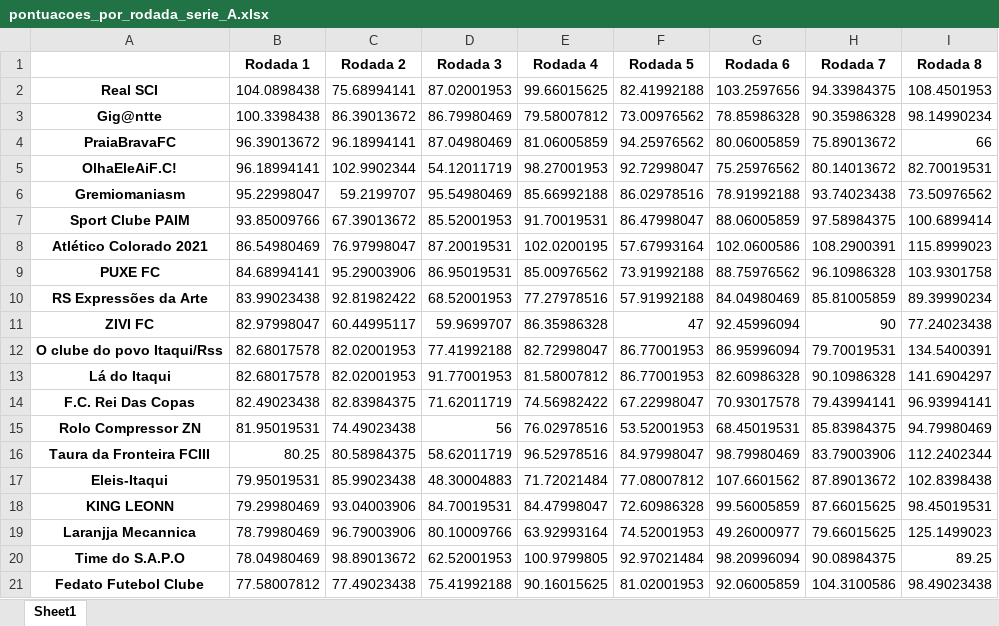
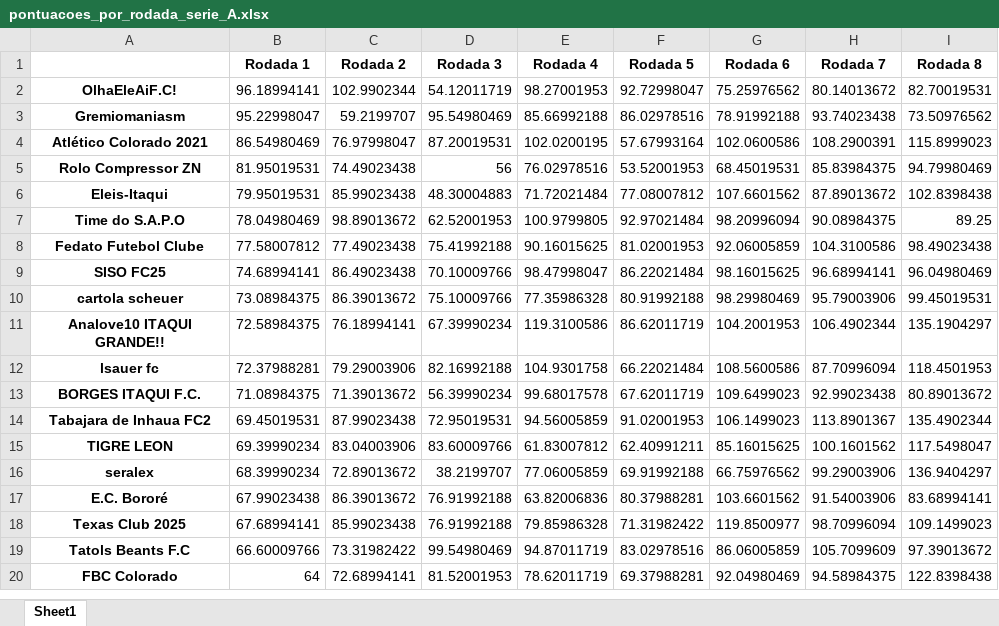
Before and after one commit to FernandoBC23/cartola_fbc, an Excel workbook: liga_serie_A/datasets_liga_serie_A/pontuacoes_por_rodada_serie_A.xlsx, sheet Sheet1, drawn as a sheet; only a part is shown; the shorter side is filled out with more unchanged rows; values as stored, in another font and other column widths than the file's, no borders; the diff covers the shown part only; the diff names each change by its address in the sheet, - before the commit and + after, or states it on an @@ line.

```diff
--- a/liga_serie_A/datasets_liga_serie_A/pontuacoes_por_rodada_serie_A.xlsx (sheet Sheet1)
+++ b/liga_serie_A/datasets_liga_serie_A/pontuacoes_por_rodada_serie_A.xlsx (sheet Sheet1)
-row 2: Real SCI | 104.0898438 | 75.68994141 | 87.02001953 | 99.66015625 | 82.41992188 | 103.2597656 | 94.33984375 | 108.4501953
-row 3: Gig@ntte | 100.3398438 | 86.39013672 | 86.79980469 | 79.58007812 | 73.00976562 | 78.85986328 | 90.35986328 | 98.14990234
-row 4: PraiaBravaFC | 96.39013672 | 96.18994141 | 87.04980469 | 81.06005859 | 94.25976562 | 80.06005859 | 75.89013672 | 66
-row 7: Sport Clube PAIM | 93.85009766 | 67.39013672 | 85.52001953 | 91.70019531 | 86.47998047 | 88.06005859 | 97.58984375 | 100.6899414
-row 9: PUXE FC | 84.68994141 | 95.29003906 | 86.95019531 | 85.00976562 | 73.91992188 | 88.75976562 | 96.10986328 | 103.9301758
-row 10: RS Expressões da Arte | 83.99023438 | 92.81982422 | 68.52001953 | 77.27978516 | 57.91992188 | 84.04980469 | 85.81005859 | 89.39990234
-row 11: ZIVI FC | 82.97998047 | 60.44995117 | 59.9699707 | 86.35986328 | 47 | 92.45996094 | 90 | 77.24023438
-row 12: O clube do povo Itaqui/Rss | 82.68017578 | 82.02001953 | 77.41992188 | 82.72998047 | 86.77001953 | 86.95996094 | 79.70019531 | 134.5400391
-row 13: Lá do Itaqui | 82.68017578 | 82.02001953 | 91.77001953 | 81.58007812 | 86.77001953 | 82.60986328 | 90.10986328 | 141.6904297
-row 14: F.C. Rei Das Copas | 82.49023438 | 82.83984375 | 71.62011719 | 74.56982422 | 67.22998047 | 70.93017578 | 79.43994141 | 96.93994141
-row 16: Taura da Fronteira FCIII | 80.25 | 80.58984375 | 58.62011719 | 96.52978516 | 84.97998047 | 98.79980469 | 83.79003906 | 112.2402344
-row 18: KING LEONN | 79.29980469 | 93.04003906 | 84.70019531 | 84.47998047 | 72.60986328 | 99.56005859 | 87.66015625 | 98.45019531
-row 19: Laranjja Mecannica | 78.79980469 | 96.79003906 | 80.10009766 | 63.92993164 | 74.52001953 | 49.26000977 | 79.66015625 | 125.1499023
```
Also changed, not shown: 34 removed rows elsewhere in this sheet, liga_serie_A/datasets_liga_serie_A/escalacoes_gerais_serie_A.xlsx, liga_serie_A/datasets_liga_serie_A/links_times_cartola_liga_serie_A.xlsx, 18 other files.
